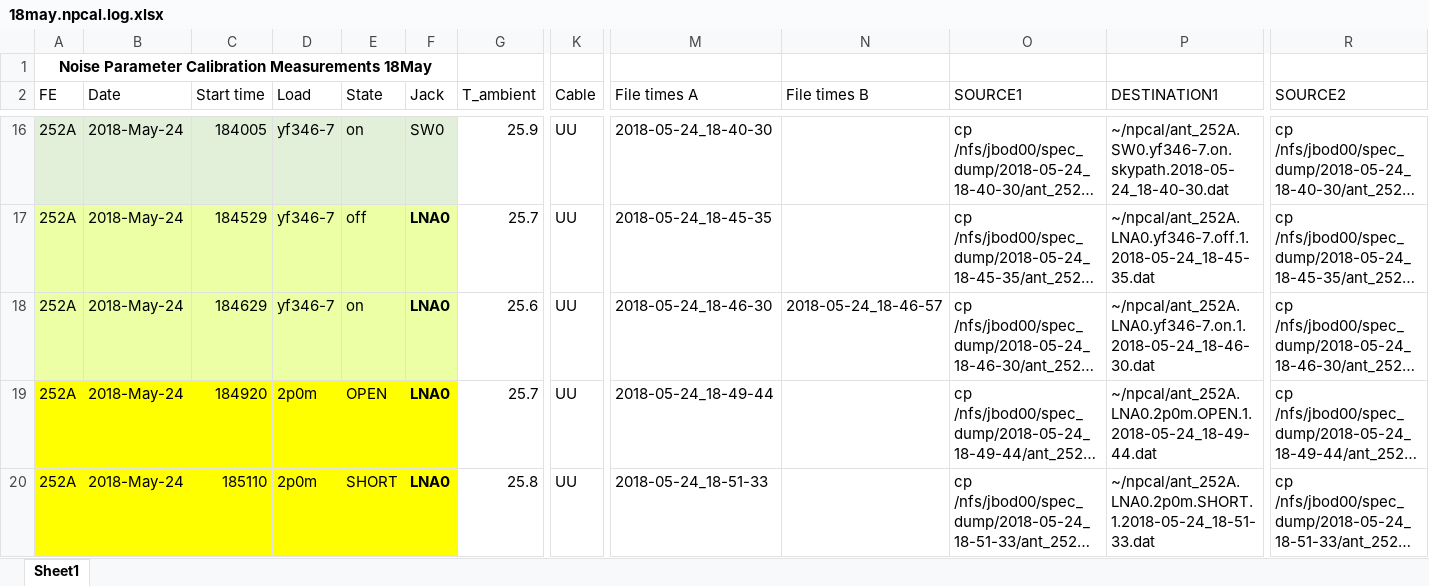
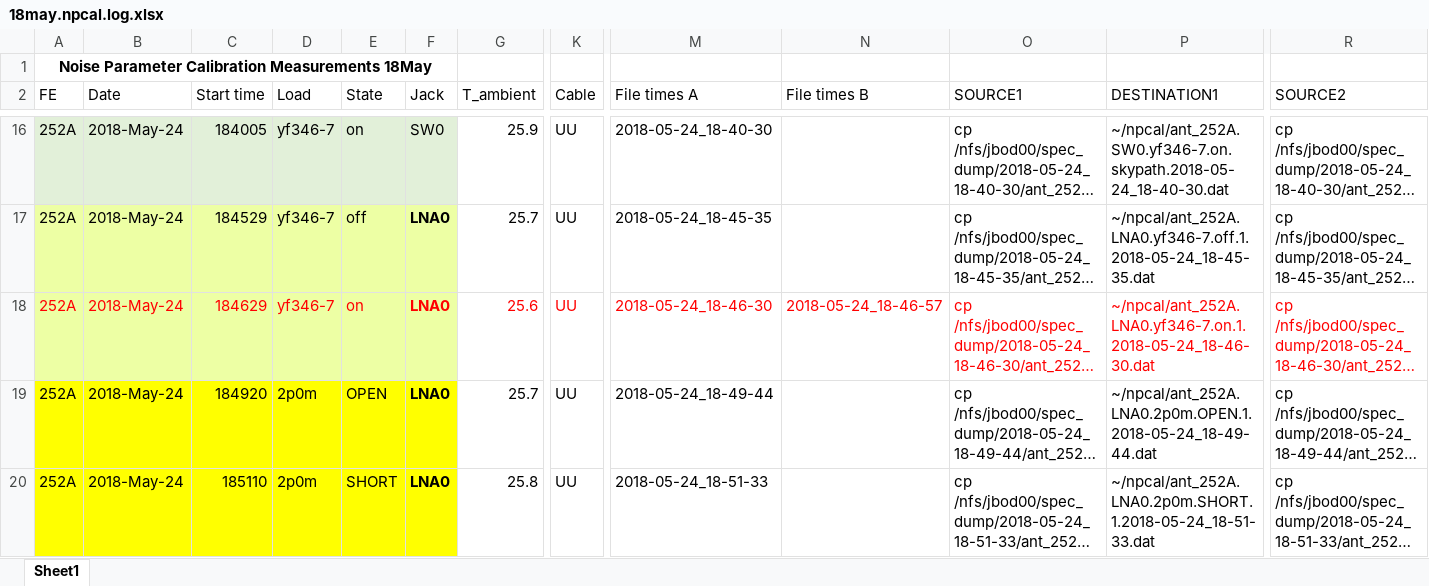
Before and after one commit to hughbg/leda_analysis_2016, an Excel workbook: npcal/18may.npcal.log.xlsx, sheet Sheet1, drawn as a sheet; only a part is shown, gaps mark what is left out; long unchanged cells end in …; values as stored, in another font and other column widths than the file's, no borders; the diff covers the shown part only; the diff names each change by its address in the sheet, - before the commit and + after, or states it on an @@ line.

Commit message:
252a noise parameter raw data checkout

```diff
--- a/npcal/18may.npcal.log.xlsx (sheet Sheet1)
+++ b/npcal/18may.npcal.log.xlsx (sheet Sheet1)
-A18:G18 text colour: black
+A18:G18 text colour: #FF0000
-K18 text colour: black
+K18 text colour: #FF0000
-M18:P18 text colour: black
+M18:P18 text colour: #FF0000
-R18 text colour: black
+R18 text colour: #FF0000
```
Also changed, not shown: cell formats elsewhere in this sheet, 8 other files.
